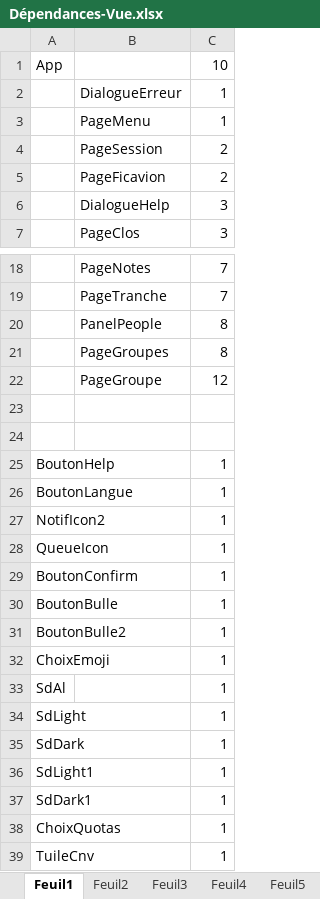
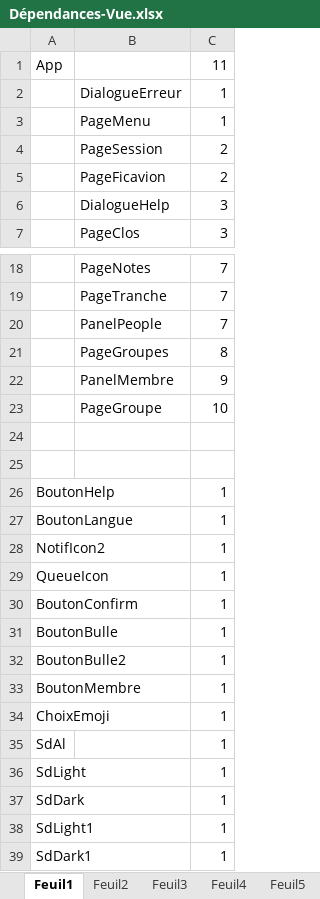
Before and after one commit to dsportes/asocial-doc, an Excel workbook: Dépendances-Vue.xlsx, sheet Feuil1, drawn as a sheet; only a part is shown, gaps mark what is left out; the shorter side is filled out with more unchanged rows; values as stored, in another font and other column widths than the file's, no borders; removed rows and columns are numbered as before the commit, all else as after; the diff names each change by its address in the sheet, - before the commit and + after, or states it on an @@ line.

```diff
--- a/Dépendances-Vue.xlsx (sheet Feuil1)
+++ b/Dépendances-Vue.xlsx (sheet Feuil1)
-C1: 10
+C1: 11
-C20: 8
+C20: 7
-row 22:  | PageGroupe | 12
+row 22:  | PanelMembre | 9
+row 23:  | PageGroupe | 10
+row 33: BoutonMembre |  | 1
```
Also changed, not shown: sheet Feuil8, sheet Feuil7, sheet Feuil10, other sheet tabs.
